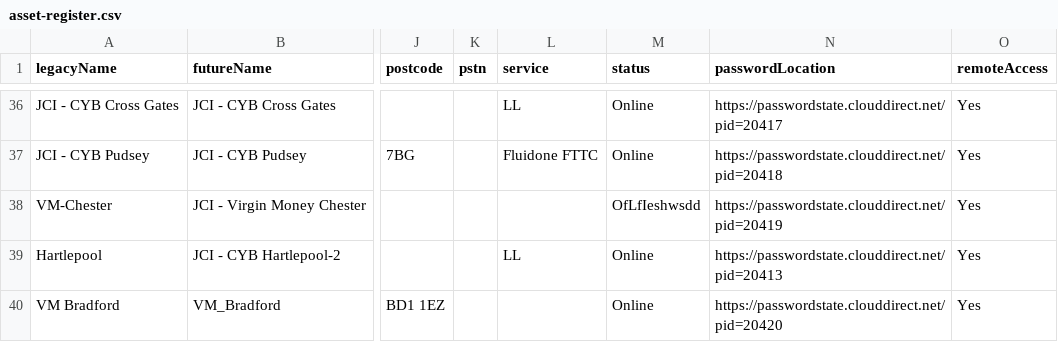
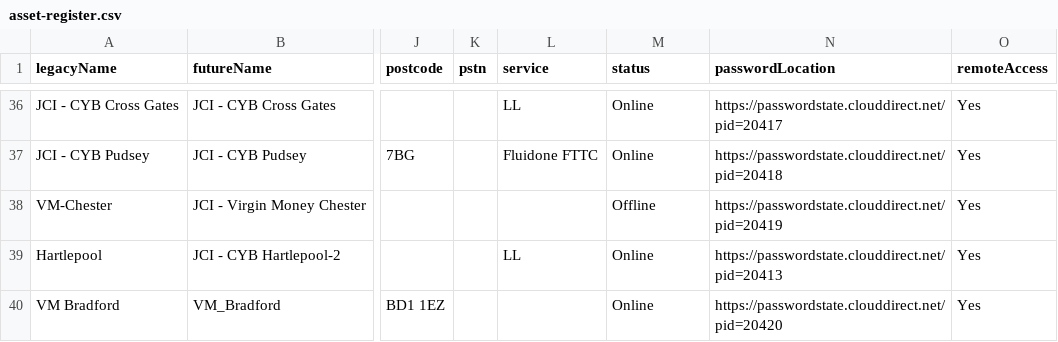
Before and after one commit to lyndendelacruz/network-asset-register, a CSV file: asset-register.csv, drawn as a sheet; only a part is shown, gaps mark what is left out; the diff names each change by its address in the sheet, - before the commit and + after, or states it on an @@ line.

Commit message:
Auto-update CSV 2026-03-27 08:27:59

```diff
--- a/asset-register.csv
+++ b/asset-register.csv
-M38 (status): OfLfIeshwsdd
+M38 (status): Offline
```
